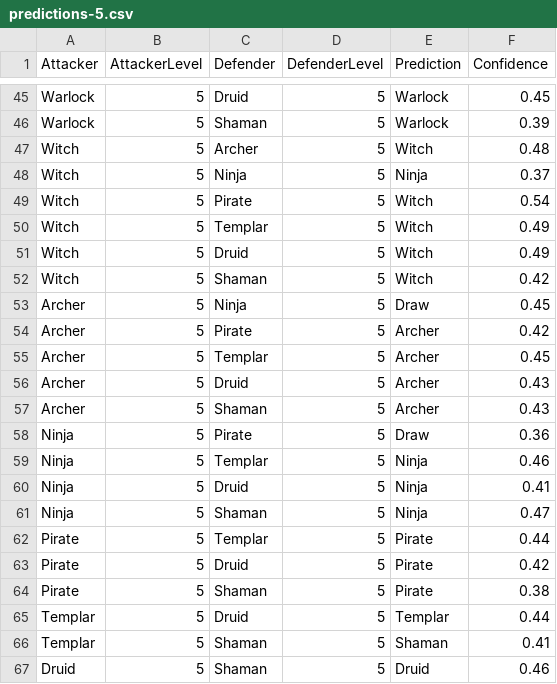
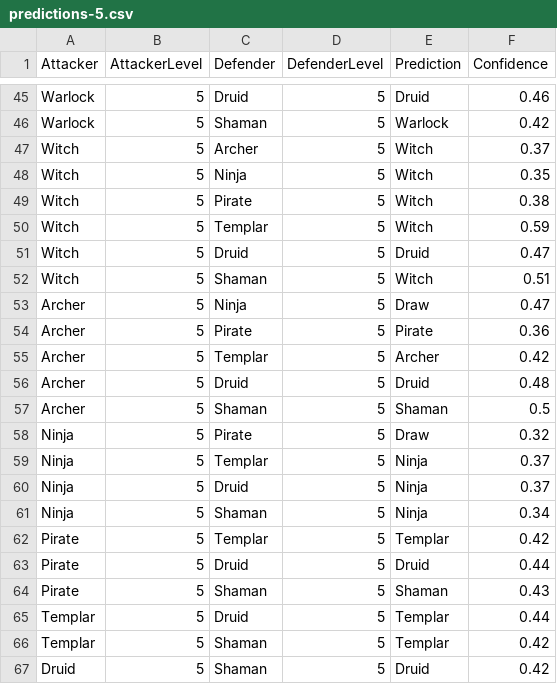
Before and after one commit to BrokenShell/CombatLogPredictions, a CSV file: output/predictions-5.csv, drawn as a sheet; only a part is shown, gaps mark what is left out; the diff covers the shown part only; the diff names each change by its address in the sheet, - before the commit and + after, or states it on an @@ line.

```diff
--- a/output/predictions-5.csv
+++ b/output/predictions-5.csv
-E45 (Prediction): Warlock
+E45 (Prediction): Druid
-F45 (Confidence): 0.45
+F45 (Confidence): 0.46
-F46 (Confidence): 0.39
+F46 (Confidence): 0.42
-F47 (Confidence): 0.48
+F47 (Confidence): 0.37
-E48 (Prediction): Ninja
+E48 (Prediction): Witch
-F48 (Confidence): 0.37
+F48 (Confidence): 0.35
-F49 (Confidence): 0.54
+F49 (Confidence): 0.38
-F50 (Confidence): 0.49
+F50 (Confidence): 0.59
-E51 (Prediction): Witch
+E51 (Prediction): Druid
-F51 (Confidence): 0.49
+F51 (Confidence): 0.47
-F52 (Confidence): 0.42
+F52 (Confidence): 0.51
-F53 (Confidence): 0.45
+F53 (Confidence): 0.47
-E54 (Prediction): Archer
+E54 (Prediction): Pirate
-F54 (Confidence): 0.42
+F54 (Confidence): 0.36
-F55 (Confidence): 0.45
+F55 (Confidence): 0.42
-E56 (Prediction): Archer
+E56 (Prediction): Druid
-F56 (Confidence): 0.43
+F56 (Confidence): 0.48
-E57 (Prediction): Archer
+E57 (Prediction): Shaman
-F57 (Confidence): 0.43
+F57 (Confidence): 0.5
-F58 (Confidence): 0.36
+F58 (Confidence): 0.32
-F59 (Confidence): 0.46
+F59 (Confidence): 0.37
-F60 (Confidence): 0.41
+F60 (Confidence): 0.37
-F61 (Confidence): 0.47
+F61 (Confidence): 0.34
-E62 (Prediction): Pirate
+E62 (Prediction): Templar
-F62 (Confidence): 0.44
+F62 (Confidence): 0.42
-E63 (Prediction): Pirate
+E63 (Prediction): Druid
-F63 (Confidence): 0.42
+F63 (Confidence): 0.44
-E64 (Prediction): Pirate
+E64 (Prediction): Shaman
-F64 (Confidence): 0.38
+F64 (Confidence): 0.43
-E66 (Prediction): Shaman
+E66 (Prediction): Templar
-F66 (Confidence): 0.41
+F66 (Confidence): 0.42
-F67 (Confidence): 0.46
+F67 (Confidence): 0.42
```
Also changed, not shown: 62 edited cells elsewhere in this file, output/predictions-13.csv, output/predictions-15.csv, 20 other files.
